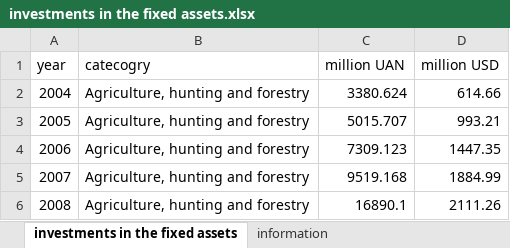
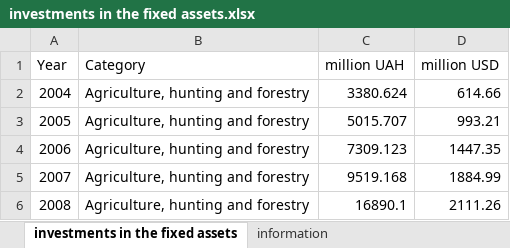
Before and after one commit to i2alex/Privatization-in-Ukraine.-1992-2015, an Excel workbook: Data/investments in the fixed assets.xlsx, sheet investments in the fixed assets, drawn as a sheet; only a part is shown; values as stored, in another font and other column widths than the file's, no borders; the diff names each change by its address in the sheet, - before the commit and + after, or states it on an @@ line.

```diff
--- a/Data/investments in the fixed assets.xlsx (sheet investments in the fixed assets)
+++ b/Data/investments in the fixed assets.xlsx (sheet investments in the fixed assets)
-A1: year
+A1: Year
-B1: catecogry
+B1: Category
-C1: million UAN
+C1: million UAH
```
Also changed, not shown: Data/Processing industry_fin.xlsx, Data/monopolization level by economic activity.xlsx, 4 other files.
